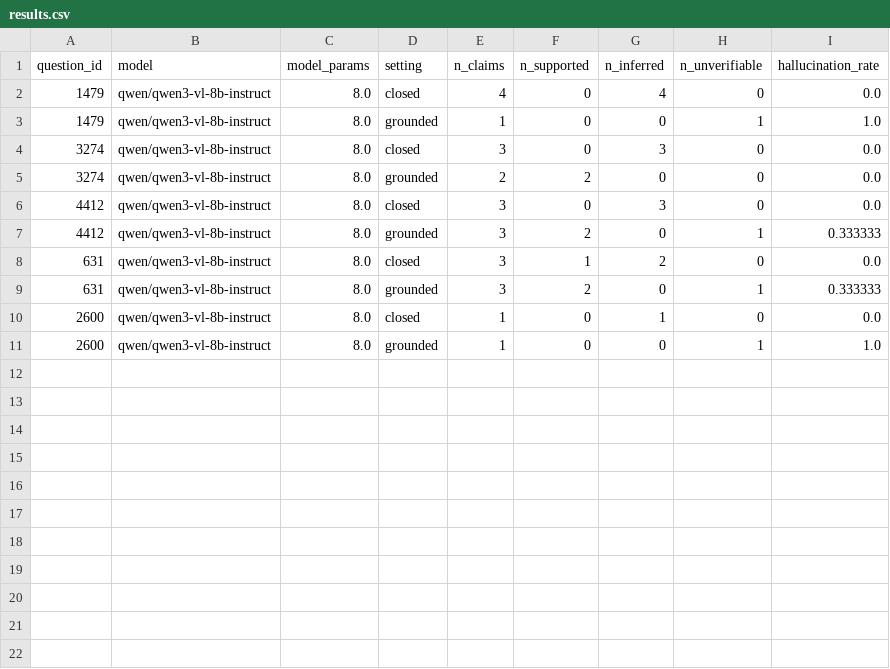
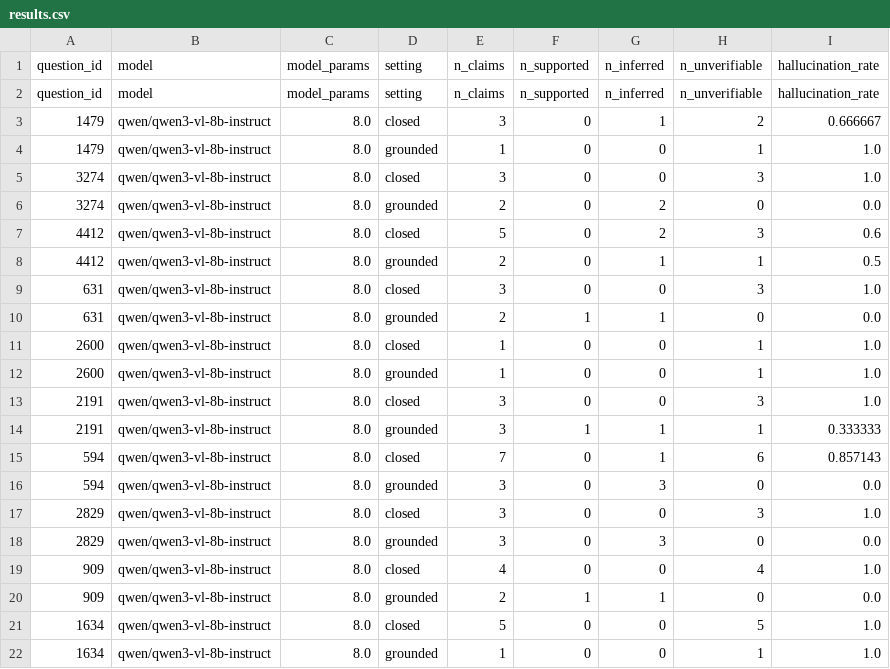
Before and after one commit to Quinveee/multimedia-analytics, a CSV file: ablation/results.csv, drawn as a sheet.

Commit message:
changes to ablation.py: added llm verifier and made answers work async

```diff
--- a/ablation/results.csv
+++ b/ablation/results.csv
@@ -1,11 +1,22 @@
 question_id,model,model_params,setting,n_claims,n_supported,n_inferred,n_unverifiable,hallucination_rate
-1479,qwen/qwen3-vl-8b-instruct,8.0,closed,4,0,4,0,0.0
+question_id,model,model_params,setting,n_claims,n_supported,n_inferred,n_unverifiable,hallucination_rate
+1479,qwen/qwen3-vl-8b-instruct,8.0,closed,3,0,1,2,0.666667
 1479,qwen/qwen3-vl-8b-instruct,8.0,grounded,1,0,0,1,1.0
-3274,qwen/qwen3-vl-8b-instruct,8.0,closed,3,0,3,0,0.0
-3274,qwen/qwen3-vl-8b-instruct,8.0,grounded,2,2,0,0,0.0
-4412,qwen/qwen3-vl-8b-instruct,8.0,closed,3,0,3,0,0.0
-4412,qwen/qwen3-vl-8b-instruct,8.0,grounded,3,2,0,1,0.333333
-631,qwen/qwen3-vl-8b-instruct,8.0,closed,3,1,2,0,0.0
-631,qwen/qwen3-vl-8b-instruct,8.0,grounded,3,2,0,1,0.333333
-2600,qwen/qwen3-vl-8b-instruct,8.0,closed,1,0,1,0,0.0
+3274,qwen/qwen3-vl-8b-instruct,8.0,closed,3,0,0,3,1.0
+3274,qwen/qwen3-vl-8b-instruct,8.0,grounded,2,0,2,0,0.0
+4412,qwen/qwen3-vl-8b-instruct,8.0,closed,5,0,2,3,0.6
+4412,qwen/qwen3-vl-8b-instruct,8.0,grounded,2,0,1,1,0.5
+631,qwen/qwen3-vl-8b-instruct,8.0,closed,3,0,0,3,1.0
+631,qwen/qwen3-vl-8b-instruct,8.0,grounded,2,1,1,0,0.0
+2600,qwen/qwen3-vl-8b-instruct,8.0,closed,1,0,0,1,1.0
 2600,qwen/qwen3-vl-8b-instruct,8.0,grounded,1,0,0,1,1.0
+2191,qwen/qwen3-vl-8b-instruct,8.0,closed,3,0,0,3,1.0
+2191,qwen/qwen3-vl-8b-instruct,8.0,grounded,3,1,1,1,0.333333
+594,qwen/qwen3-vl-8b-instruct,8.0,closed,7,0,1,6,0.857143
+594,qwen/qwen3-vl-8b-instruct,8.0,grounded,3,0,3,0,0.0
+2829,qwen/qwen3-vl-8b-instruct,8.0,closed,3,0,0,3,1.0
+2829,qwen/qwen3-vl-8b-instruct,8.0,grounded,3,0,3,0,0.0
+909,qwen/qwen3-vl-8b-instruct,8.0,closed,4,0,0,4,1.0
+909,qwen/qwen3-vl-8b-instruct,8.0,grounded,2,1,1,0,0.0
+1634,qwen/qwen3-vl-8b-instruct,8.0,closed,5,0,0,5,1.0
+1634,qwen/qwen3-vl-8b-instruct,8.0,grounded,1,0,0,1,1.0
```
Also changed, not shown: 1 other file.
